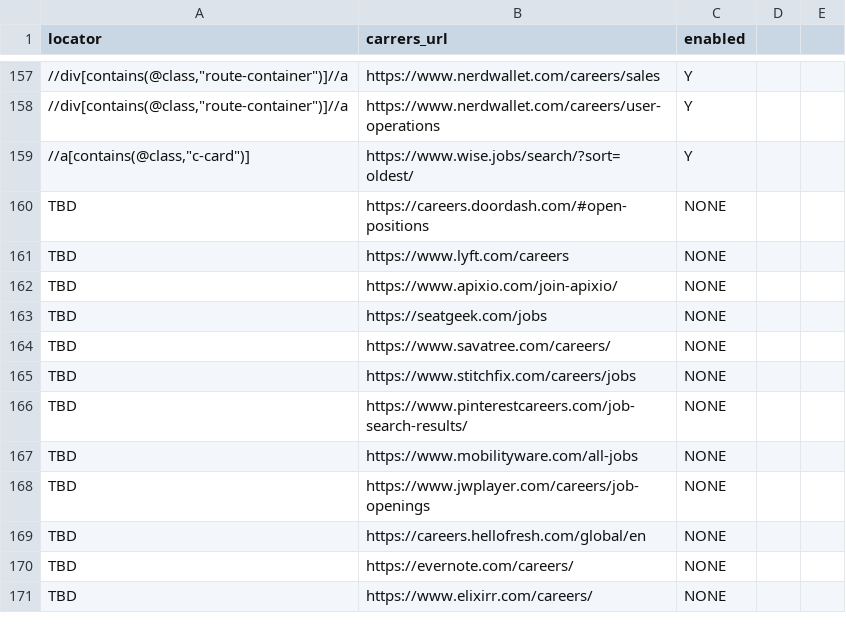
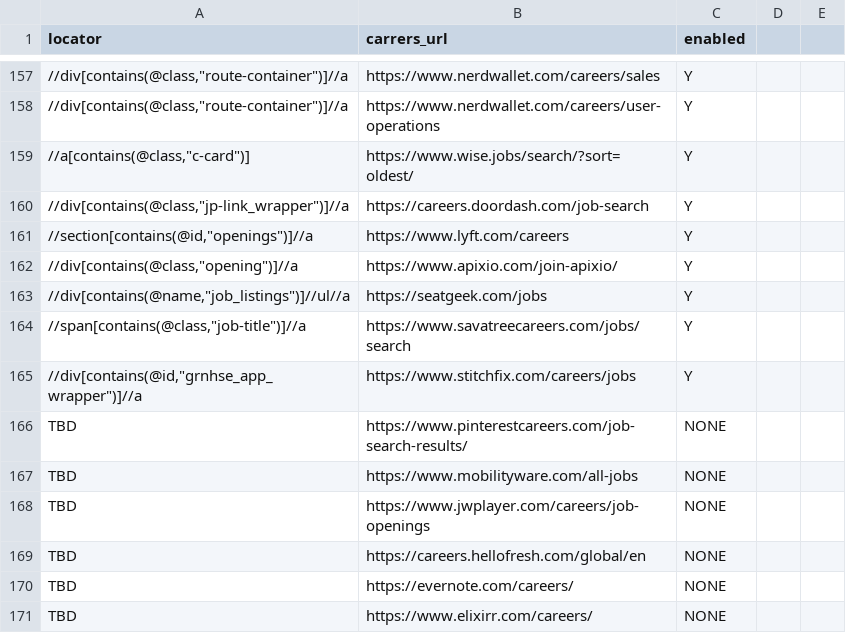
Before and after one commit to douglasdcm/search-jobs, a CSV file: src/crawler/companies_data.csv, drawn as a sheet; only a part is shown, gaps mark what is left out; removed rows and columns are numbered as before the commit, all else as after; the diff names each change by its address in the sheet, - before the commit and + after, or states it on an @@ line.

Commit message:
added doordash, lyft, apixio, seatgeek, savatreecarrers, stitchfix

```diff
--- a/src/crawler/companies_data.csv
+++ b/src/crawler/companies_data.csv
-row 160: TBD | https://careers.doordash.com/#open-positions | NONE
+row 160: //div[contains(@class,"jp-link_wrapper")]//a | https://careers.doordash.com/job-search | Y
-A161 (locator): TBD
+A161 (locator): //section[contains(@id,"openings")]//a
-C161:C163 (enabled): NONE
+C161:C163 (enabled): Y
-A162 (locator): TBD
+A162 (locator): //div[contains(@class,"opening")]//a
-A163 (locator): TBD
+A163 (locator): //div[contains(@name,"job_listings")]//ul//a
-row 164: TBD | https://www.savatree.com/careers/ | NONE
+row 164: //span[contains(@class,"job-title")]//a | https://www.savatreecareers.com/jobs/search | Y
-A165 (locator): TBD
+A165 (locator): //div[contains(@id,"grnhse_app_wrapper")]//a
-C165 (enabled): NONE
+C165 (enabled): Y
```
